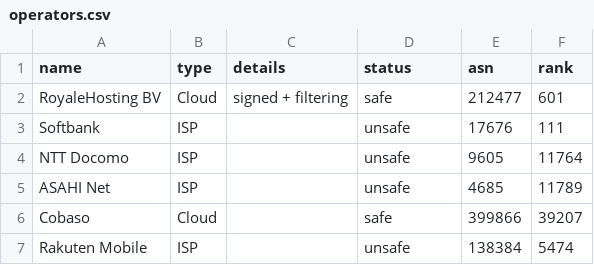
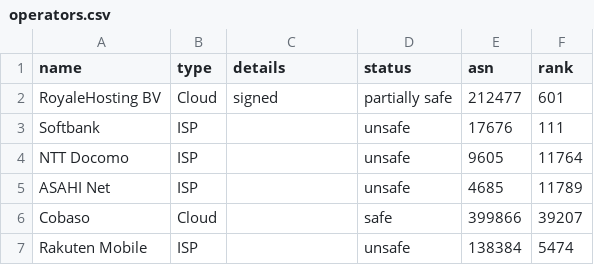
Before and after one commit to cloudflare/isbgpsafeyet.com, a CSV file: data/operators.csv, drawn as a sheet; only a part is shown.

Commit message:
chore: modify royalehosting status

```diff
--- a/data/operators.csv
+++ b/data/operators.csv
@@ -1,3 +1,3 @@
 name,type,details,status,asn,rank
-RoyaleHosting BV,Cloud,signed + filtering,safe,212477,601
+RoyaleHosting BV,Cloud,signed,partially safe,212477,601
 Softbank,ISP,,unsafe,17676,111
```
